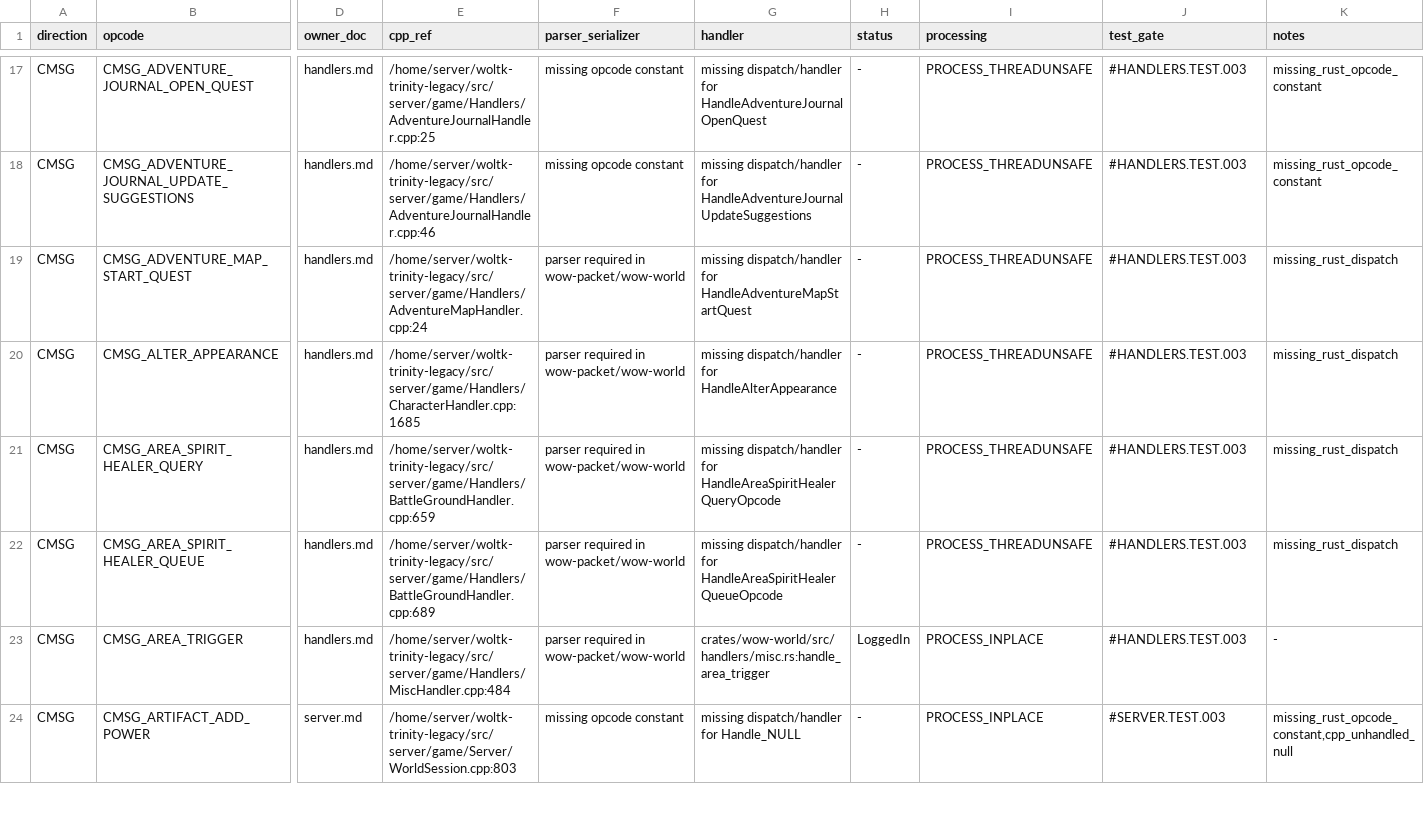
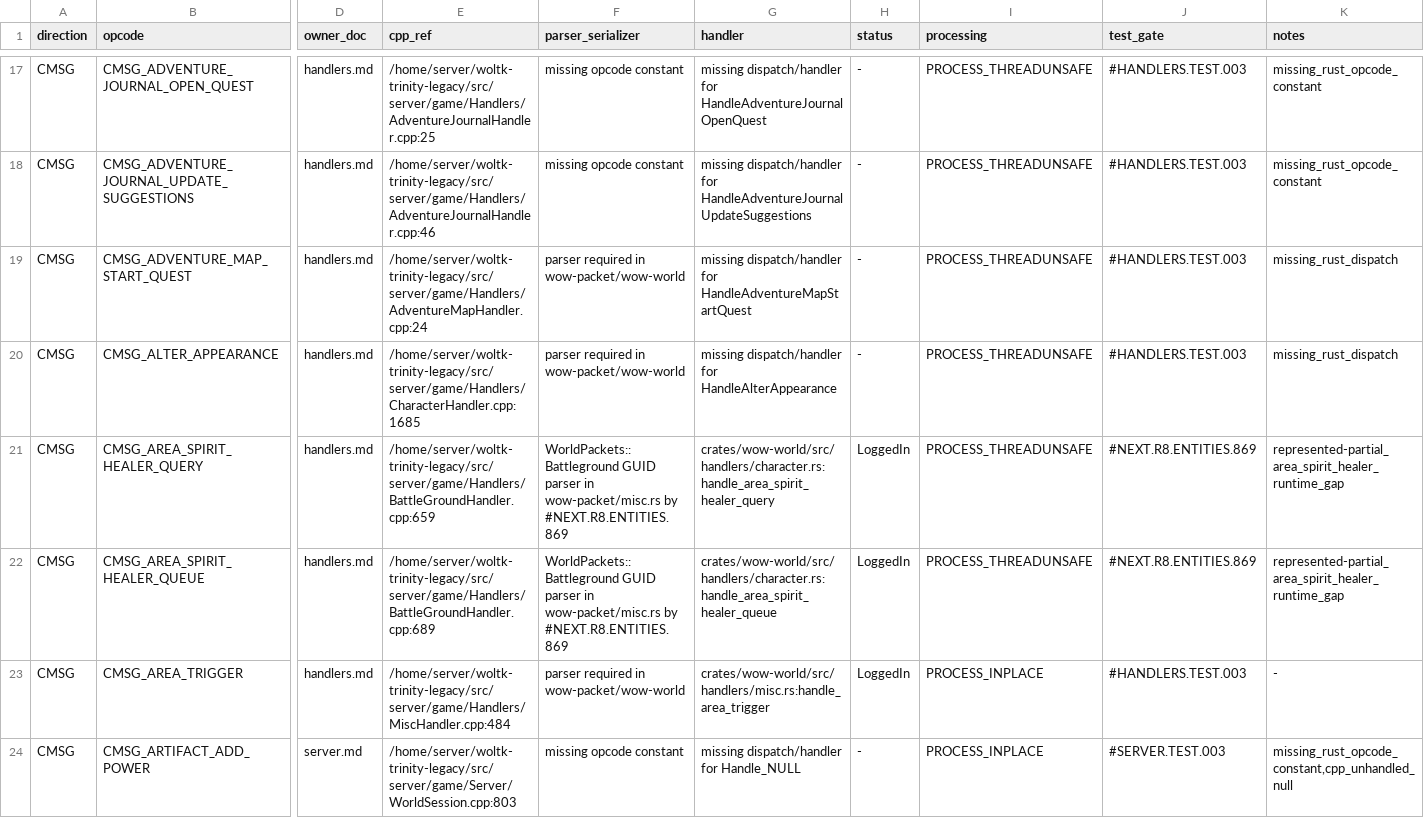
Before and after one commit to idairfguido/rustycore, a TSV file: docs/migration/inventory/r3-opcodes-registry.tsv, drawn as a sheet; only a part is shown, gaps mark what is left out; the diff names each change by its address in the sheet, - before the commit and + after, or states it on an @@ line.

```diff
--- a/docs/migration/inventory/r3-opcodes-registry.tsv
+++ b/docs/migration/inventory/r3-opcodes-registry.tsv
-F21:F22 (parser_serializer): parser required in wow-packet/wow-world
+F21:F22 (parser_serializer): WorldPackets::Battleground GUID parser in wow-packet/misc.rs by #NEXT.R8.ENTITIES.869
-G21 (handler): missing dispatch/handler for HandleAreaSpiritHealerQueryOpcode
+G21 (handler): crates/wow-world/src/handlers/character.rs:handle_area_spirit_healer_query
-H21:H22 (status): -
+H21:H22 (status): LoggedIn
-J21:J22 (test_gate): #HANDLERS.TEST.003
+J21:J22 (test_gate): #NEXT.R8.ENTITIES.869
-K21:K22 (notes): missing_rust_dispatch
+K21:K22 (notes): represented-partial_area_spirit_healer_runtime_gap
-G22 (handler): missing dispatch/handler for HandleAreaSpiritHealerQueueOpcode
+G22 (handler): crates/wow-world/src/handlers/character.rs:handle_area_spirit_healer_queue
```
Also changed, not shown: docs/migration/inventory/cpp-client-handlers.tsv, 8 other files.
